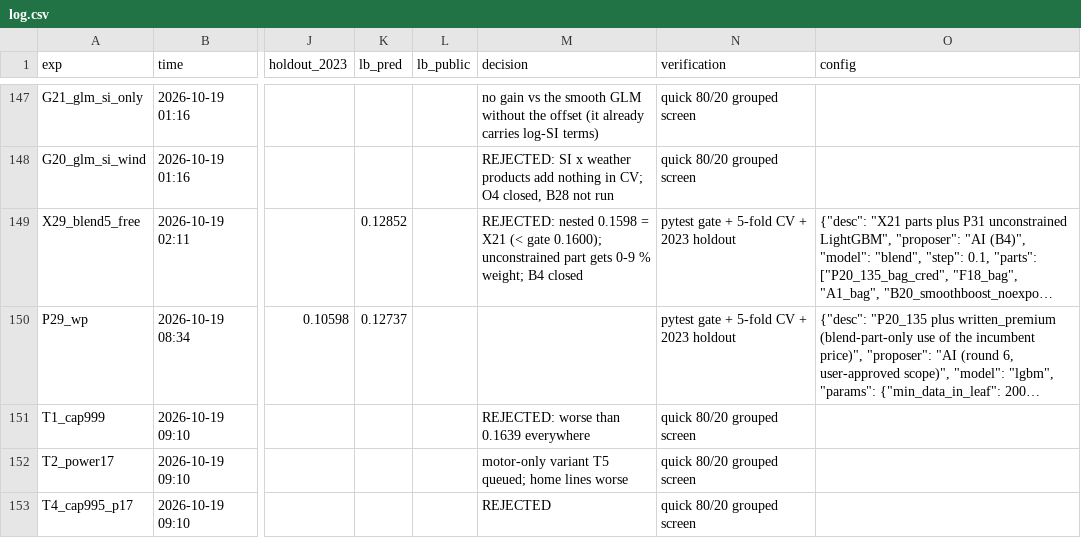
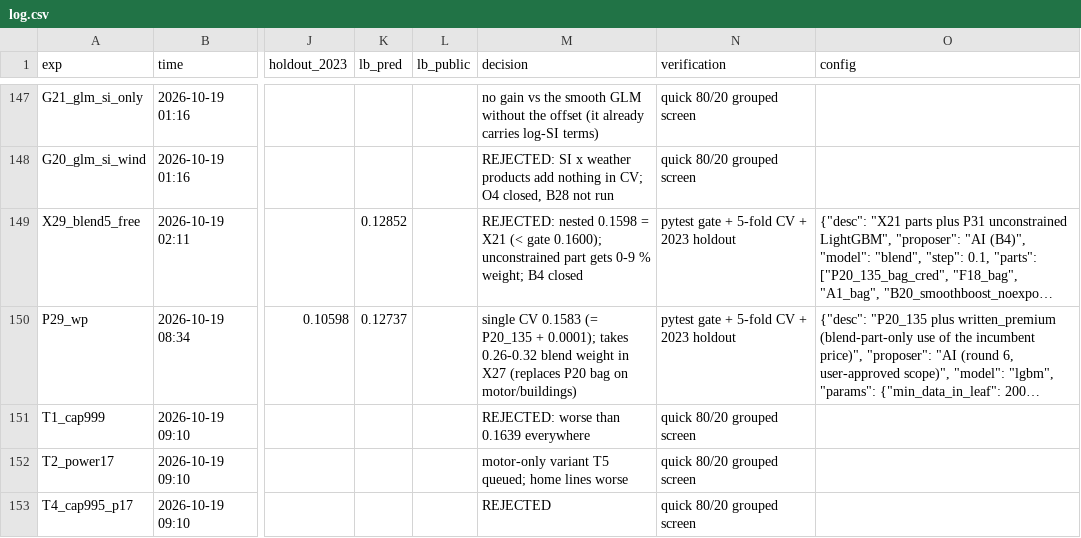
Before and after one commit to KaihuaY/iaa-hackathon-2026, a CSV file: experiments/log.csv, drawn as a sheet; only a part is shown, gaps mark what is left out; long unchanged cells end in …; the diff covers the shown part only; the diff names each change by its address in the sheet, - before the commit and + after, or states it on an @@ line.

```diff
--- a/experiments/log.csv
+++ b/experiments/log.csv
-M150 (decision): (empty)
+M150 (decision): single CV 0.1583 (= P20_135 + 0.0001); takes 0.26-0.32 blend weight in X27 (replaces P20 bag on motor/buildings)
```
Also changed, not shown: 1 added row elsewhere in this file, 2 other files.
